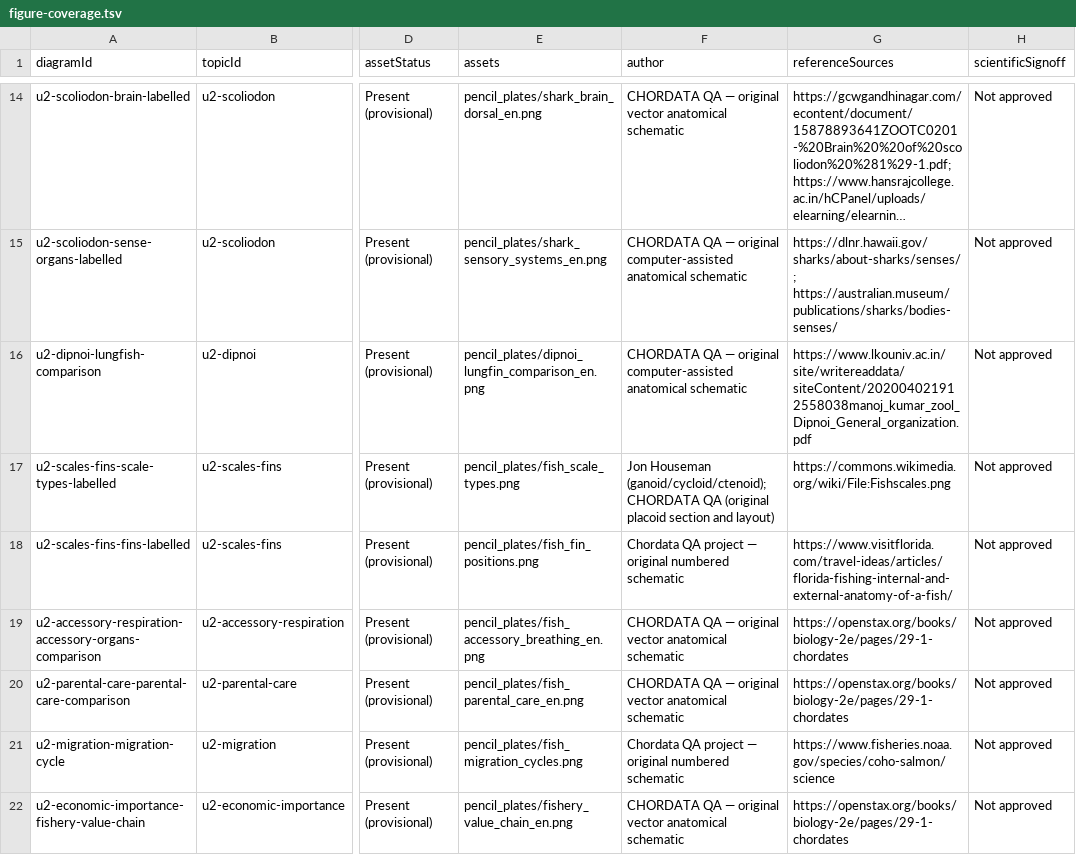
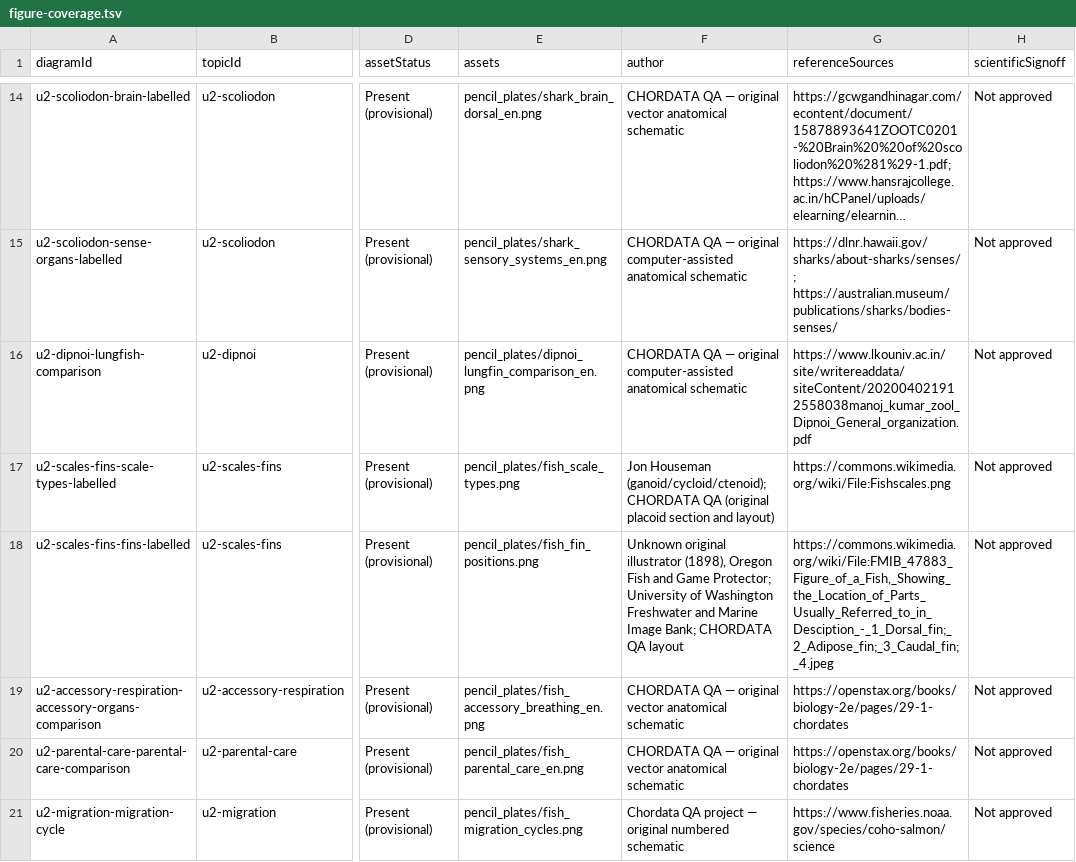
Before and after one commit to rameshgascngl-create/Chordata, a TSV file: docs/figure-coverage.tsv, drawn as a sheet; only a part is shown, gaps mark what is left out; the shorter side is filled out with more unchanged rows; long unchanged cells end in …; the diff names each change by its address in the sheet, - before the commit and + after, or states it on an @@ line.

```diff
--- a/docs/figure-coverage.tsv
+++ b/docs/figure-coverage.tsv
-F18 (author): Chordata QA project — original numbered schematic
+F18 (author): Unknown original illustrator (1898), Oregon Fish and Game Protector; University of Washington Freshwater and Marine Image Bank; CHORDATA QA layout
-G18 (referenceSources): https://www.visitflorida.com/travel-ideas/articles/florida-fishing-internal-and-external-anatomy-of-a-fish/
+G18 (referenceSources): https://commons.wikimedia.org/wiki/File:FMIB_47883_Figure_of_a_Fish,_Showing_the_Location_of_Parts_Usually_Referred_to_in_Desciption_-_1_Dorsal_fin;_2_Adipose_fin;_3_Caudal_fin;_4.jpeg
```
Also changed, not shown: docs/FIGURE_REVIEW_REGISTER_64.csv, 4 other files.
